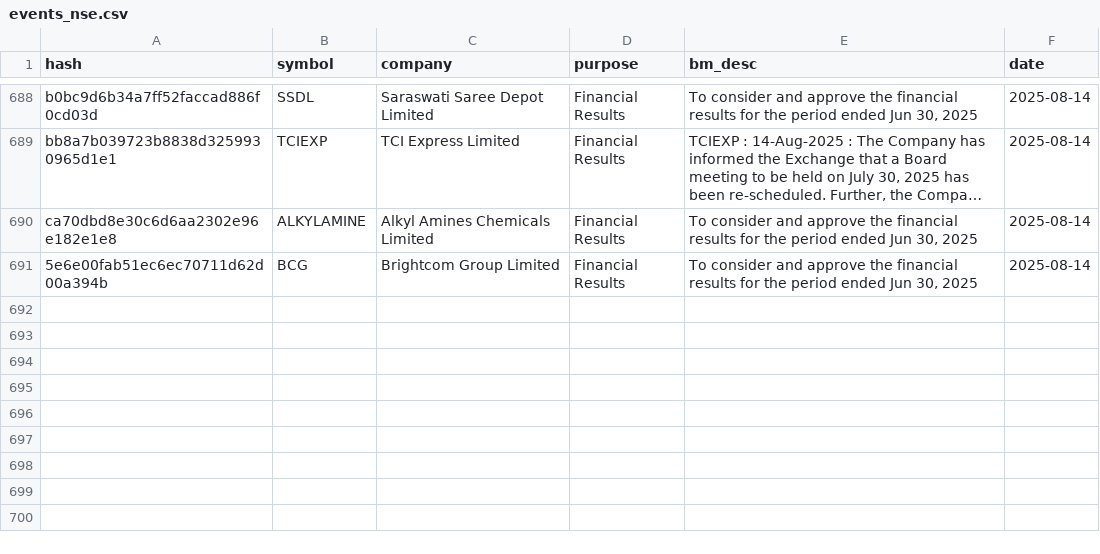
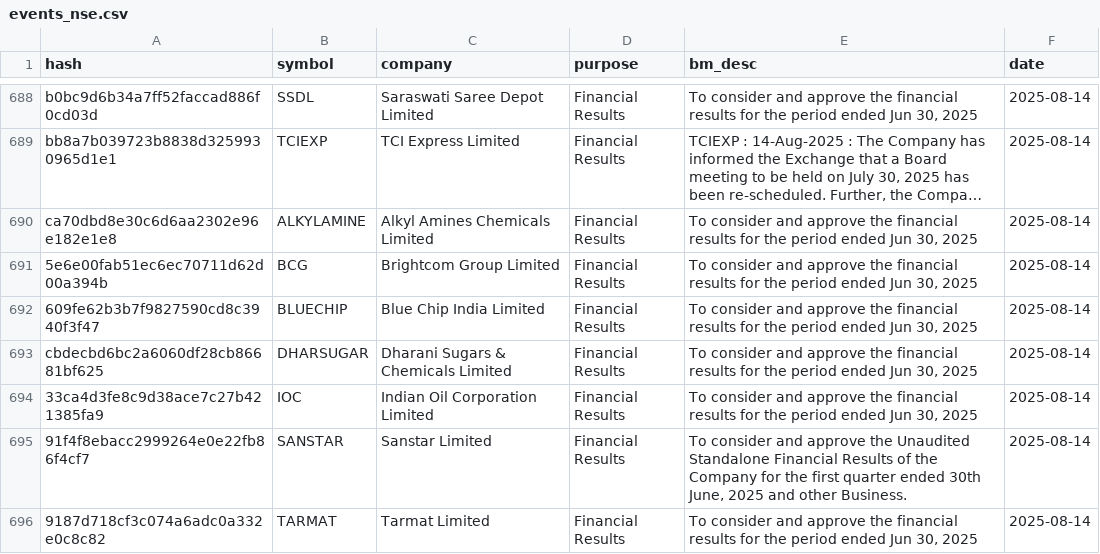
Before and after one commit to parthindia47/scan360, a CSV file: stock_fillings/events_nse.csv, drawn as a sheet; only a part is shown, gaps mark what is left out; long unchanged cells end in …; the diff names each change by its address in the sheet, - before the commit and + after, or states it on an @@ line.

Commit message:
added consolidated and standalone results

```diff
--- a/stock_fillings/events_nse.csv
+++ b/stock_fillings/events_nse.csv
+row 692: 609fe62b3b7f9827590cd8c3940f3f47 | BLUECHIP | Blue Chip India Limited | Financial Results | To consider and approve the financial results for the period ended Jun 30, 2025 | 2025-08-14
+row 693: cbdecbd6bc2a6060df28cb86681bf625 | DHARSUGAR | Dharani Sugars & Chemicals Limited | Financial Results | To consider and approve the financial results for the period ended Jun 30, 2025 | 2025-08-14
+row 694: 33ca4d3fe8c9d38ace7c27b421385fa9 | IOC | Indian Oil Corporation Limited | Financial Results | To consider and approve the financial results for the period ended Jun 30, 2025 | 2025-08-14
+row 695: 91f4f8ebacc2999264e0e22fb86f4cf7 | SANSTAR | Sanstar Limited | Financial Results | To consider and approve the Unaudited Standalone Financial Results of the Company for the first quarter ended 30th June, 2025 and other Business. | 2025-08-14
+row 696: 9187d718cf3c074a6adc0a332e0c8c82 | TARMAT | Tarmat Limited | Financial Results | To consider and approve the financial results for the period ended Jun 30, 2025 | 2025-08-14
```
Also changed, not shown: stock_charts/20MICRONS.csv, stock_charts/21STCENMGM.csv, 11 other files.
